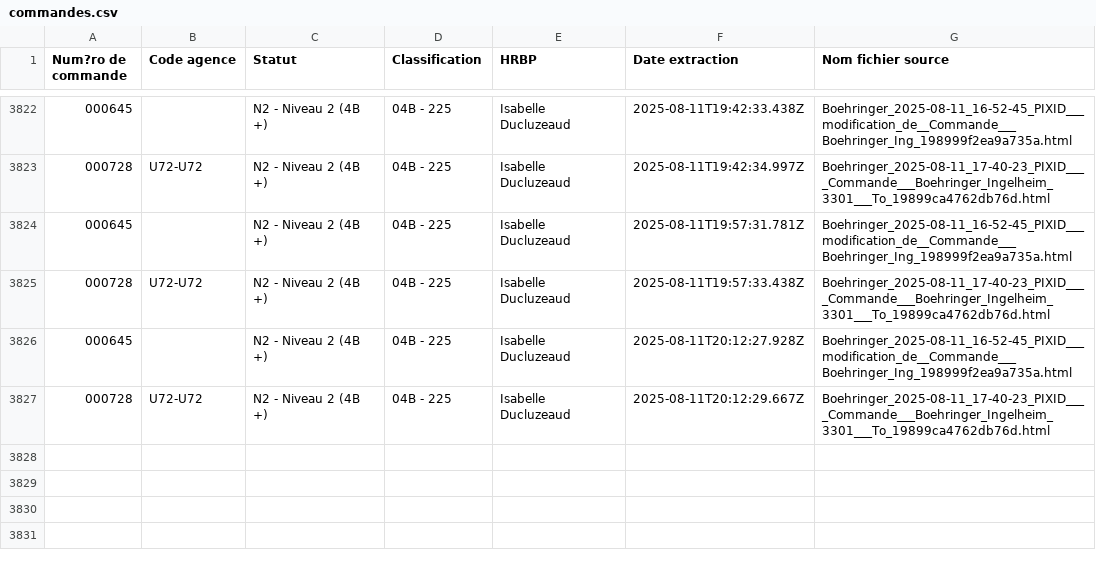
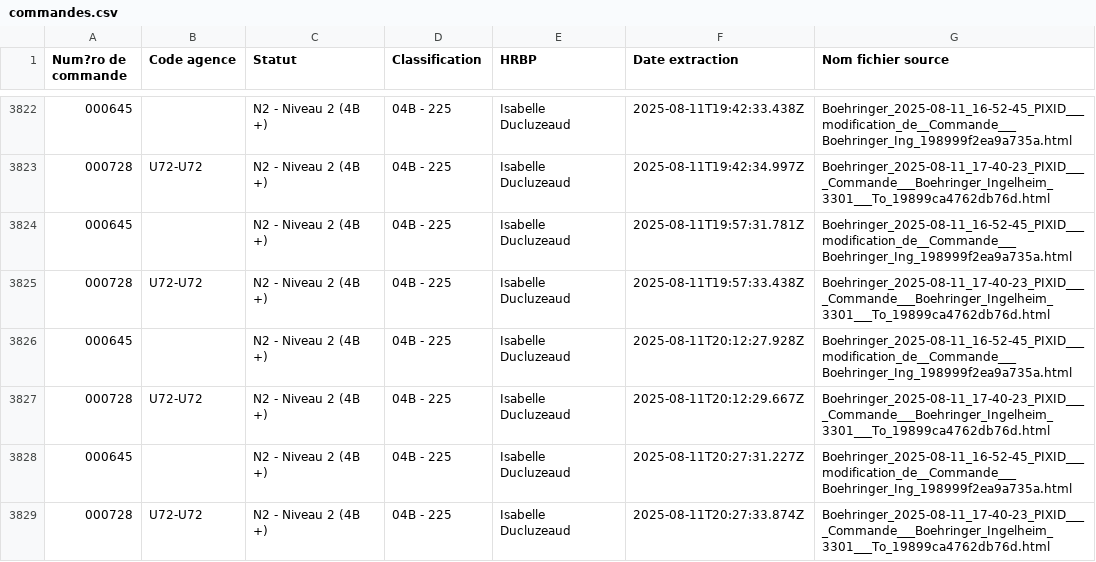
Before and after one commit to younessemlali/xml-boehringer-corrector, a CSV file: commandes.csv, drawn as a sheet; only a part is shown, gaps mark what is left out; the diff names each change by its address in the sheet, - before the commit and + after, or states it on an @@ line.

Commit message:
Mise à jour des commandes

```diff
--- a/commandes.csv
+++ b/commandes.csv
+row 3828: 000645 |  | N2 - Niveau 2 (4B +) | 04B - 225 | Isabelle Ducluzeaud | 2025-08-11T20:27:31.227Z | Boehringer_2025-08-11_16-52-45_PIXID___modification_de__Commande___Boehringer_Ing_198999f2ea9a735a.html
+row 3829: 000728 | U72-U72 | N2 - Niveau 2 (4B +) | 04B - 225 | Isabelle Ducluzeaud | 2025-08-11T20:27:33.874Z | Boehringer_2025-08-11_17-40-23_PIXID____Commande___Boehringer_Ingelheim_3301___To_19899ca4762db76d.html
```
